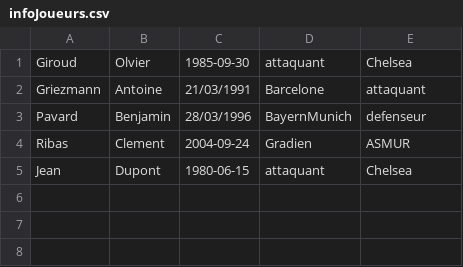
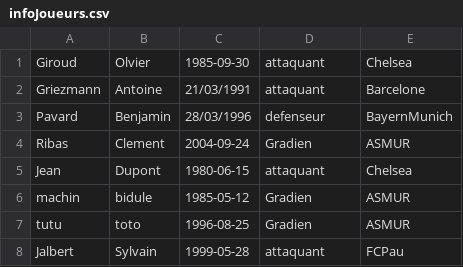
Before and after one commit to justirbs/Site-gestion-donnees, a CSV file: csv/infoJoueurs.csv, drawn as a sheet.

```diff
--- a/csv/infoJoueurs.csv
+++ b/csv/infoJoueurs.csv
@@ -1,5 +1,8 @@
 Giroud;Olvier;1985-09-30;attaquant;Chelsea
-Griezmann;Antoine;21/03/1991;Barcelone;attaquant
-Pavard;Benjamin;28/03/1996;BayernMunich;defenseur
+Griezmann;Antoine;21/03/1991;attaquant;Barcelone
+Pavard;Benjamin;28/03/1996;defenseur;BayernMunich
 Ribas;Clement;2004-09-24;Gradien;ASMUR
 Jean;Dupont;1980-06-15;attaquant;Chelsea
+machin;bidule;1985-05-12;Gradien;ASMUR
+tutu;toto;1996-08-25;Gradien;ASMUR
+Jalbert;Sylvain;1999-05-28;attaquant;FCPau
```
Also changed, not shown: 13 other files.
